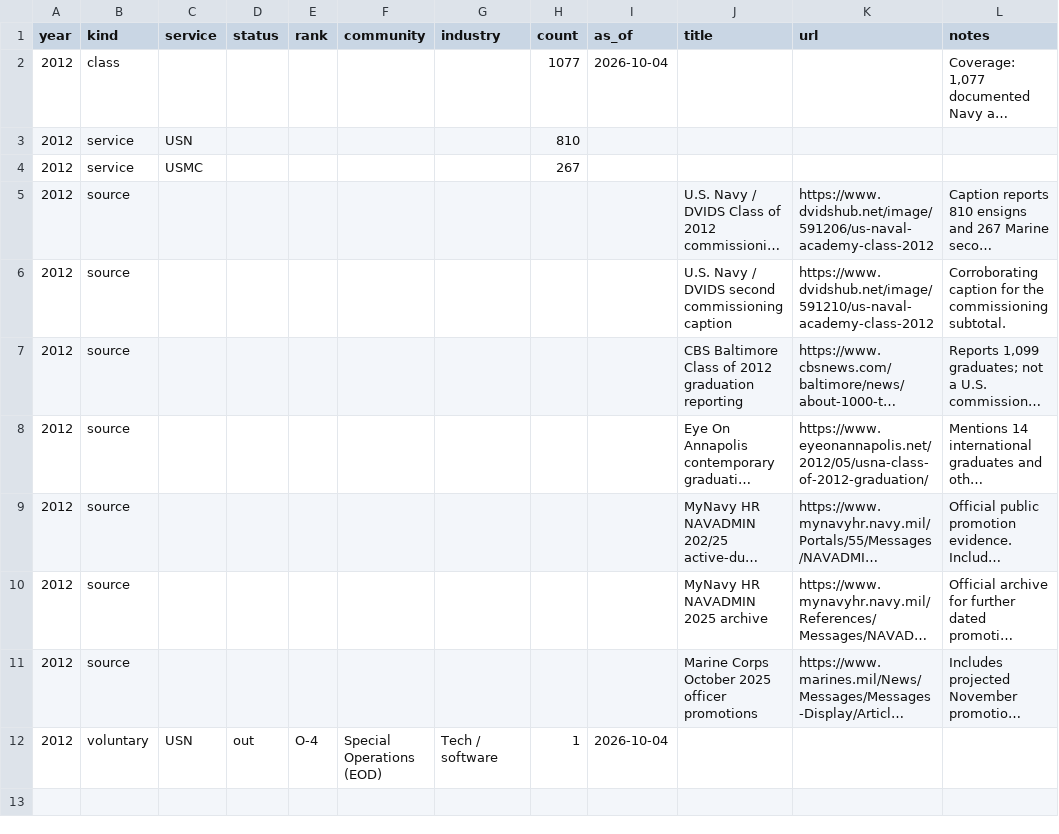
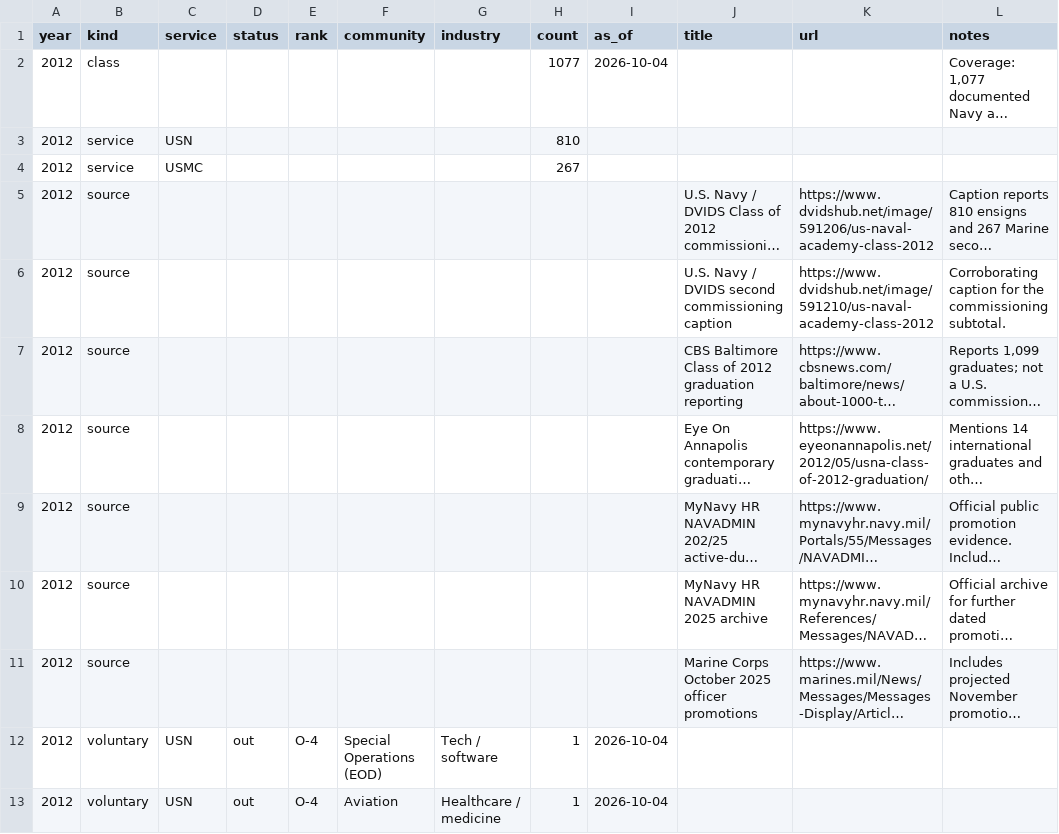
Before and after one commit to ColtonKawamura/whos-still-in, a CSV file: data/cohorts.csv, drawn as a sheet; long unchanged cells end in ….

```diff
--- a/data/cohorts.csv
+++ b/data/cohorts.csv
@@ -12 +12,2 @@ year,kind,service,status,rank,community,industry,count,as_of,title,url,notes
 2012,voluntary,USN,out,O-4,Special Operations (EOD),Tech / software,1,2026-10-04,,,
+2012,voluntary,USN,out,O-4,Aviation,Healthcare / medicine,1,2026-10-04,,,
```
Also changed, not shown: 1 other file.
